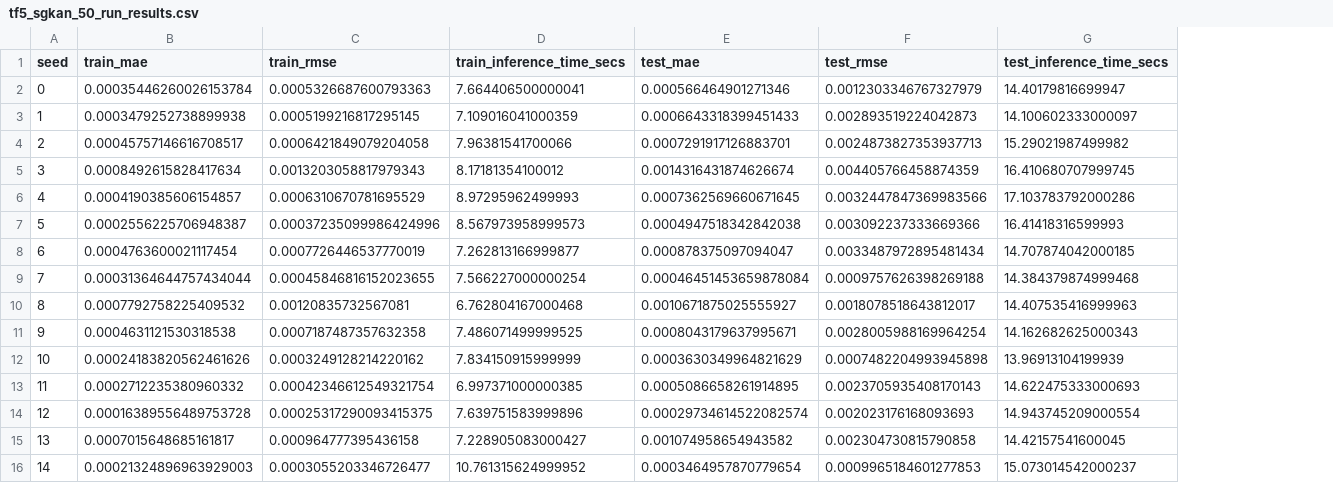
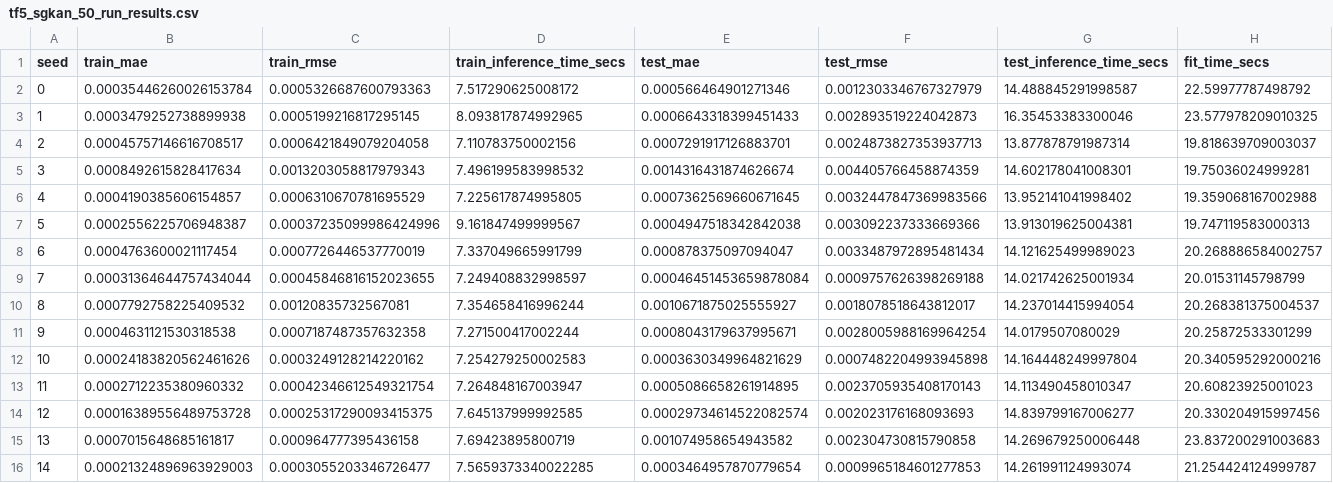
Before and after one commit to gizemnurdali/swim-meets-kans, a CSV file: data/tf5_sgkan_50_run_results.csv, drawn as a sheet; only a part is shown; the diff covers the shown part only; the diff names each change by its address in the sheet, - before the commit and + after, or states it on an @@ line.

```diff
--- a/data/tf5_sgkan_50_run_results.csv
+++ b/data/tf5_sgkan_50_run_results.csv
+column H (fit_time_secs), rows 2-16: 22.59977787498792 | 23.577978209010325 | 19.818639709003037 | 19.75036024999281 | 19.359068167002988 | 19.747119583000313 | 20.268886584002757 | 20.01531145798799 | 20.268381375004537 | 20.25872533301299 | 20.340595292000216 | 20.60823925001023 | 20.330204915997456 | 23.837200291003683 | 21.254424124999787
-D2 (train_inference_time_secs): 7.664406500000041
+D2 (train_inference_time_secs): 7.517290625008172
-G2 (test_inference_time_secs): 14.40179816699947
+G2 (test_inference_time_secs): 14.488845291998587
-D3 (train_inference_time_secs): 7.109016041000359
+D3 (train_inference_time_secs): 8.093817874992965
-G3 (test_inference_time_secs): 14.100602333000097
+G3 (test_inference_time_secs): 16.35453383300046
-D4 (train_inference_time_secs): 7.96381541700066
+D4 (train_inference_time_secs): 7.110783750002156
-G4 (test_inference_time_secs): 15.29021987499982
+G4 (test_inference_time_secs): 13.877878791987314
-D5 (train_inference_time_secs): 8.17181354100012
+D5 (train_inference_time_secs): 7.496199583998532
-G5 (test_inference_time_secs): 16.410680707999745
+G5 (test_inference_time_secs): 14.602178041008301
-D6 (train_inference_time_secs): 8.97295962499993
+D6 (train_inference_time_secs): 7.225617874995805
-G6 (test_inference_time_secs): 17.103783792000286
+G6 (test_inference_time_secs): 13.952141041998402
-D7 (train_inference_time_secs): 8.567973958999573
+D7 (train_inference_time_secs): 9.161847499999567
-G7 (test_inference_time_secs): 16.41418316599993
+G7 (test_inference_time_secs): 13.913019625004381
-D8 (train_inference_time_secs): 7.262813166999877
+D8 (train_inference_time_secs): 7.337049665991799
-G8 (test_inference_time_secs): 14.707874042000185
+G8 (test_inference_time_secs): 14.121625499989023
-D9 (train_inference_time_secs): 7.566227000000254
+D9 (train_inference_time_secs): 7.249408832998597
-G9 (test_inference_time_secs): 14.384379874999468
+G9 (test_inference_time_secs): 14.021742625001934
-D10 (train_inference_time_secs): 6.762804167000468
+D10 (train_inference_time_secs): 7.354658416996244
-G10 (test_inference_time_secs): 14.407535416999963
+G10 (test_inference_time_secs): 14.237014415994054
-D11 (train_inference_time_secs): 7.486071499999525
+D11 (train_inference_time_secs): 7.271500417002244
-G11 (test_inference_time_secs): 14.162682625000343
+G11 (test_inference_time_secs): 14.0179507080029
-D12 (train_inference_time_secs): 7.834150915999999
+D12 (train_inference_time_secs): 7.254279250002583
-G12 (test_inference_time_secs): 13.96913104199939
+G12 (test_inference_time_secs): 14.164448249997804
-D13 (train_inference_time_secs): 6.997371000000385
+D13 (train_inference_time_secs): 7.264848167003947
-G13 (test_inference_time_secs): 14.622475333000693
+G13 (test_inference_time_secs): 14.113490458010347
-D14 (train_inference_time_secs): 7.639751583999896
+D14 (train_inference_time_secs): 7.645137999992585
-G14 (test_inference_time_secs): 14.943745209000554
+G14 (test_inference_time_secs): 14.839799167006277
-D15 (train_inference_time_secs): 7.228905083000427
+D15 (train_inference_time_secs): 7.69423895800719
-G15 (test_inference_time_secs): 14.42157541600045
+G15 (test_inference_time_secs): 14.269679250006448
-D16 (train_inference_time_secs): 10.761315624999952
+D16 (train_inference_time_secs): 7.5659373340022285
-G16 (test_inference_time_secs): 15.073014542000237
+G16 (test_inference_time_secs): 14.261991124993074
```
Also changed, not shown: 70 edited cells elsewhere in this file, data/tf1_sgkan_50_run_results.csv, data/tf2_sgkan_50_run_results.csv, 55 other files.
